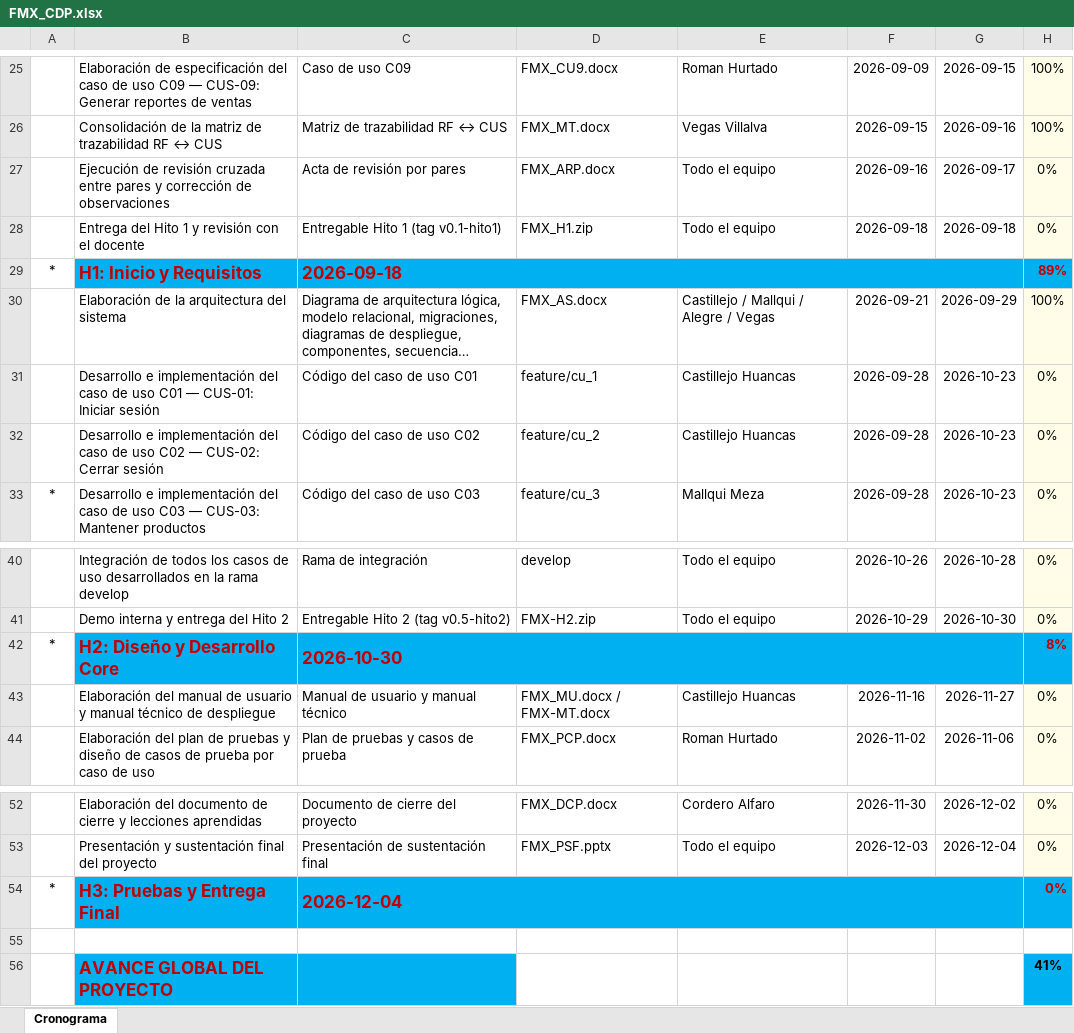
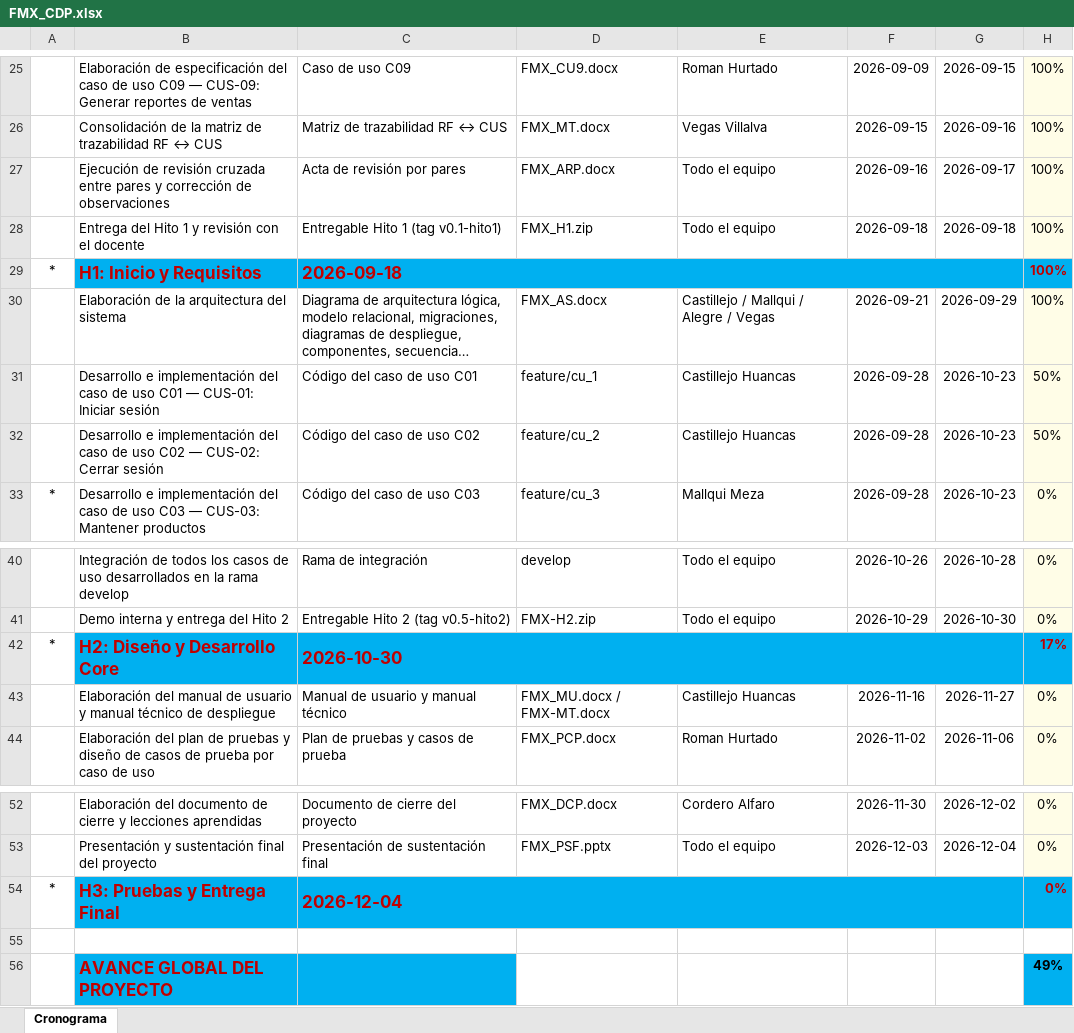
Before and after one commit to renzocordero-svg/NexoSoft-Consulting, an Excel workbook: NexoSoft_Consulting/Desarrollo/FMX/FMX-H1_ Inicio y Requisitos/FMX-DOCUMENTACIÓN/FMX_CDP.xlsx, sheet Cronograma, drawn as a sheet; only a part is shown, gaps mark what is left out; long unchanged cells end in …; values as stored, in another font and other column widths than the file's, no borders; charts and pictures and conditional formats not drawn; the diff names each change by its address in the sheet, - before the commit and + after, or states it on an @@ line.

```diff
--- a/NexoSoft_Consulting/Desarrollo/FMX/FMX-H1_ Inicio y Requisitos/FMX-DOCUMENTACIÓN/FMX_CDP.xlsx (sheet Cronograma)
+++ b/NexoSoft_Consulting/Desarrollo/FMX/FMX-H1_ Inicio y Requisitos/FMX-DOCUMENTACIÓN/FMX_CDP.xlsx (sheet Cronograma)
-H27:H28: 0%
+H27:H28: 100%
-H29: 89%
+H29: 100%
-H31:H32: 0%
+H31:H32: 50%
-H42: 8%
+H42: 17%
-H56: 41%
+H56: 49%
```
Also changed, not shown: charts or pictures, 19 other files.
